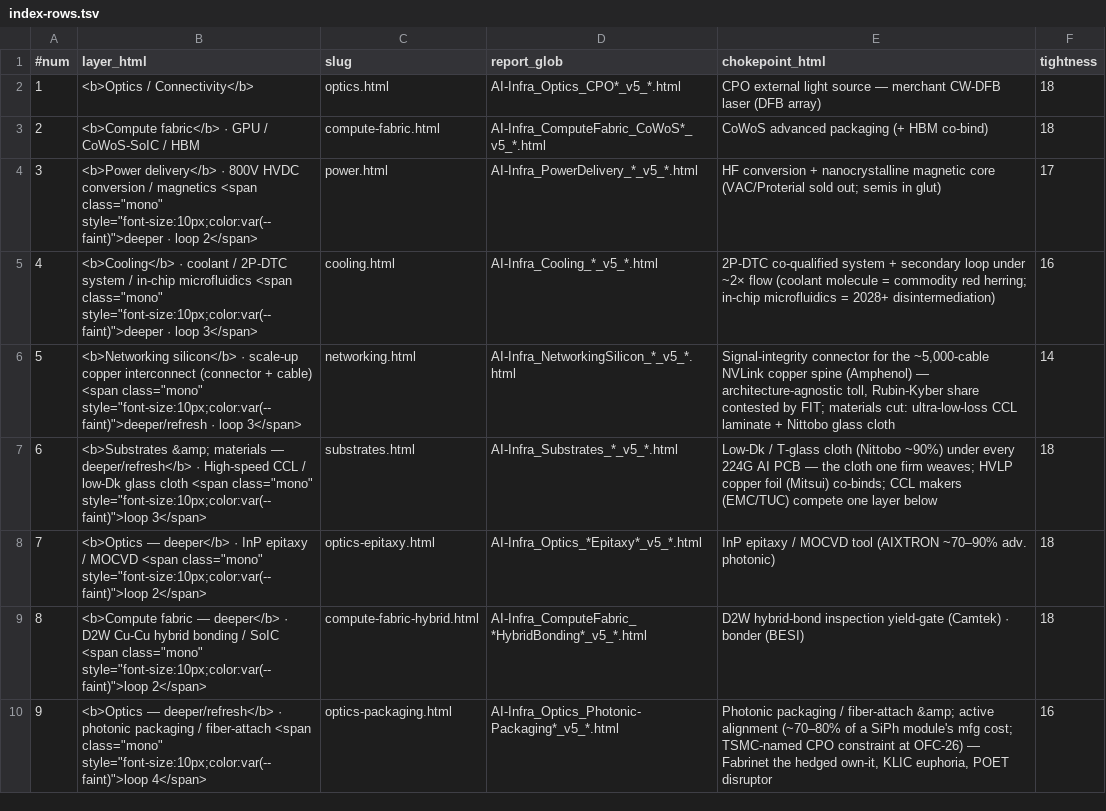
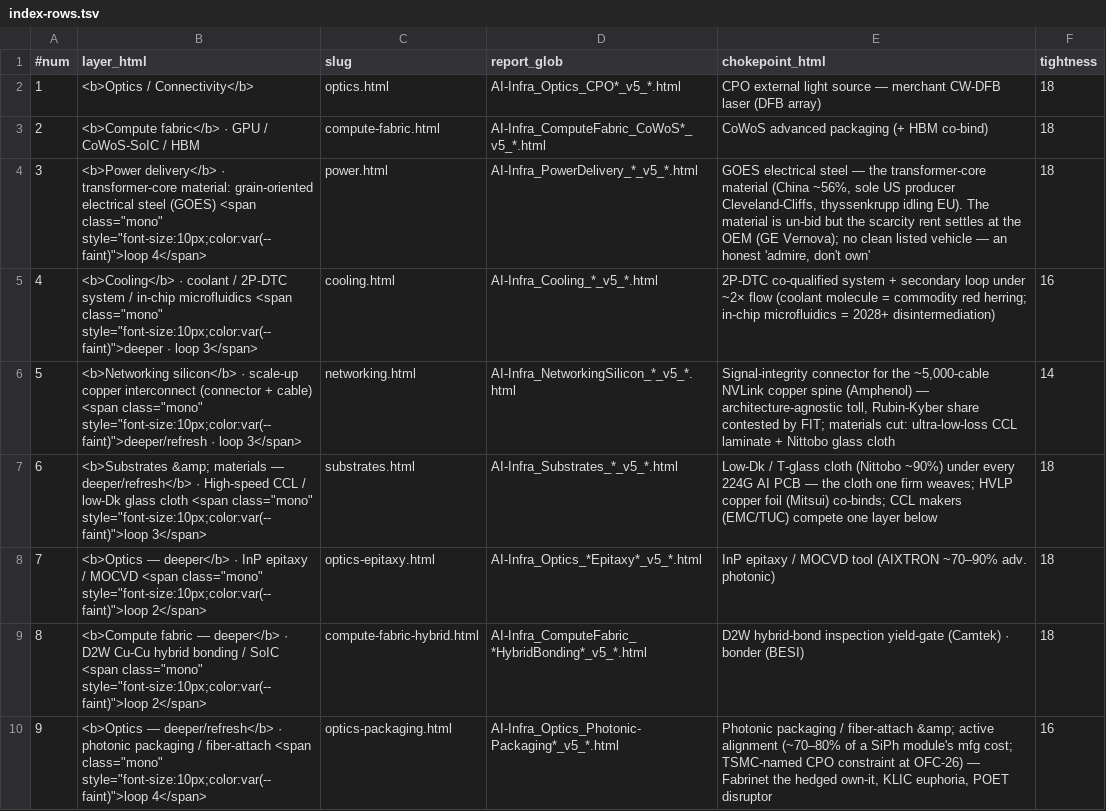
Before and after one commit to ronshih0130/ai-infra-deepdive, a TSV file: index-rows.tsv, drawn as a sheet.

Commit message:
Update AI-Infra + Macro reports (2026-07-08)

```diff
--- a/index-rows.tsv
+++ b/index-rows.tsv
@@ -3,3 +3,3 @@
 2	<b>Compute fabric</b> · GPU / CoWoS-SoIC / HBM	compute-fabric.html	AI-Infra_ComputeFabric_CoWoS*_v5_*.html	CoWoS advanced packaging (+ HBM co-bind)	18
-3	<b>Power delivery</b> · 800V HVDC conversion / magnetics <span class="mono" style="font-size:10px;color:var(--faint)">deeper · loop 2</span>	power.html	AI-Infra_PowerDelivery_*_v5_*.html	HF conversion + nanocrystalline magnetic core (VAC/Proterial sold out; semis in glut)	17
+3	<b>Power delivery</b> · transformer-core material: grain-oriented electrical steel (GOES) <span class="mono" style="font-size:10px;color:var(--faint)">loop 4</span>	power.html	AI-Infra_PowerDelivery_*_v5_*.html	GOES electrical steel — the transformer-core material (China ~56%, sole US producer Cleveland-Cliffs, thyssenkrupp idling EU). The material is un-bid but the scarcity rent settles at the OEM (GE Vernova); no clean listed vehicle — an honest 'admire, don't own'	18
 4	<b>Cooling</b> · coolant / 2P-DTC system / in-chip microfluidics <span class="mono" style="font-size:10px;color:var(--faint)">deeper · loop 3</span>	cooling.html	AI-Infra_Cooling_*_v5_*.html	2P-DTC co-qualified system + secondary loop under ~2× flow (coolant molecule = commodity red herring; in-chip microfluidics = 2028+ disintermediation)	16
```
Also changed, not shown: 3 other files.
